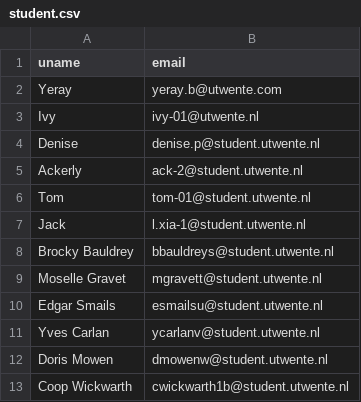
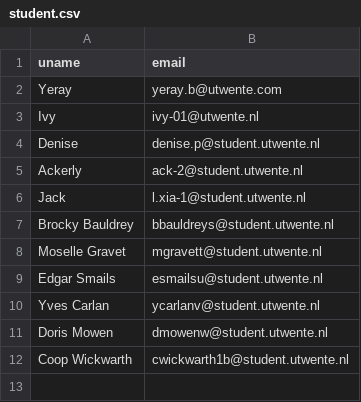
Before and after one commit to yeeh1616/TcsDesignProject, a CSV file: app/static/temp/2/student.csv, drawn as a sheet.

```diff
--- a/app/static/temp/2/student.csv
+++ b/app/static/temp/2/student.csv
@@ -5,3 +5,2 @@ Denise,denise.p@student.utwente.nl
 Ackerly,ack-2@student.utwente.nl
-Tom,tom-01@student.utwente.nl
 Jack,l.xia-1@student.utwente.nl
```
Also changed, not shown: 4 other files.
